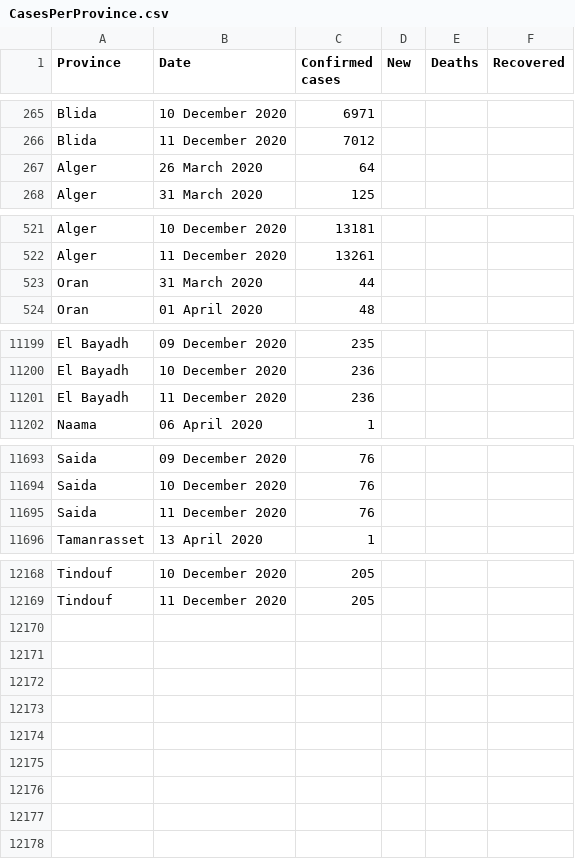
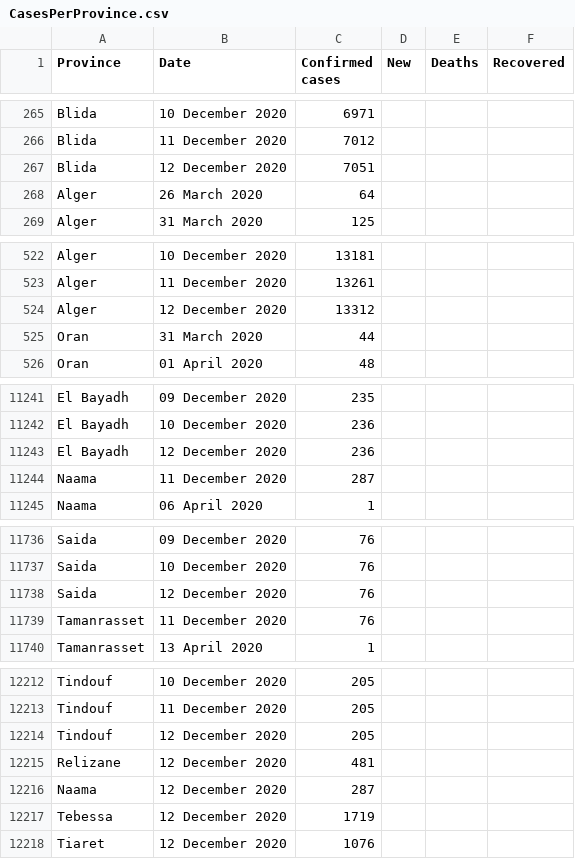
Before and after one commit to imadedd/COVID19Algeria, a CSV file: data/CasesPerProvince.csv, drawn as a sheet; only a part is shown, gaps mark what is left out; the diff covers the shown part only.

Commit message:
"CasesDailyUpdates" CSV file update until 12 December 2020 at 21.21 pm "CasesPerProvince" "CasesDailyUpdates" CSV file update until 12 December 2020 at 21.21 pm "Code.R" Update

```diff
--- a/data/CasesPerProvince.csv
+++ b/data/CasesPerProvince.csv
@@ -266,2 +266,3 @@ Blida,10 December 2020,6971,,,
 Blida,11 December 2020,7012,,,
+Blida,12 December 2020,7051,,,
 Alger,26 March 2020,64,,,
@@ -522,2 +523,3 @@ Alger,10 December 2020,13181,,,
 Alger,11 December 2020,13261,,,
+Alger,12 December 2020,13312,,,
 Oran,31 March 2020,44,,,
@@ -11200,3 +11242,4 @@ El Bayadh,09 December 2020,235,,,
 El Bayadh,10 December 2020,236,,,
-El Bayadh,11 December 2020,236,,,
+El Bayadh,12 December 2020,236,,,
+Naama,11 December 2020,287,,,
 Naama,06 April 2020,1,,,
@@ -11694,3 +11737,4 @@ Saida,09 December 2020,76,,,
 Saida,10 December 2020,76,,,
-Saida,11 December 2020,76,,,
+Saida,12 December 2020,76,,,
+Tamanrasset,11 December 2020,76,,,
 Tamanrasset,13 April 2020,1,,,
@@ -12169 +12213,6 @@ Tindouf,10 December 2020,205,,,
 Tindouf,11 December 2020,205,,,
+Tindouf,12 December 2020,205,,,
+Relizane,12 December 2020,481,,,
+Naama,12 December 2020,287,,,
+Tebessa,12 December 2020,1719,,,
+Tiaret,12 December 2020,1076,,,
```
Also changed, not shown: 40 added rows and 3 edited cells elsewhere in this file, 1 other file.
